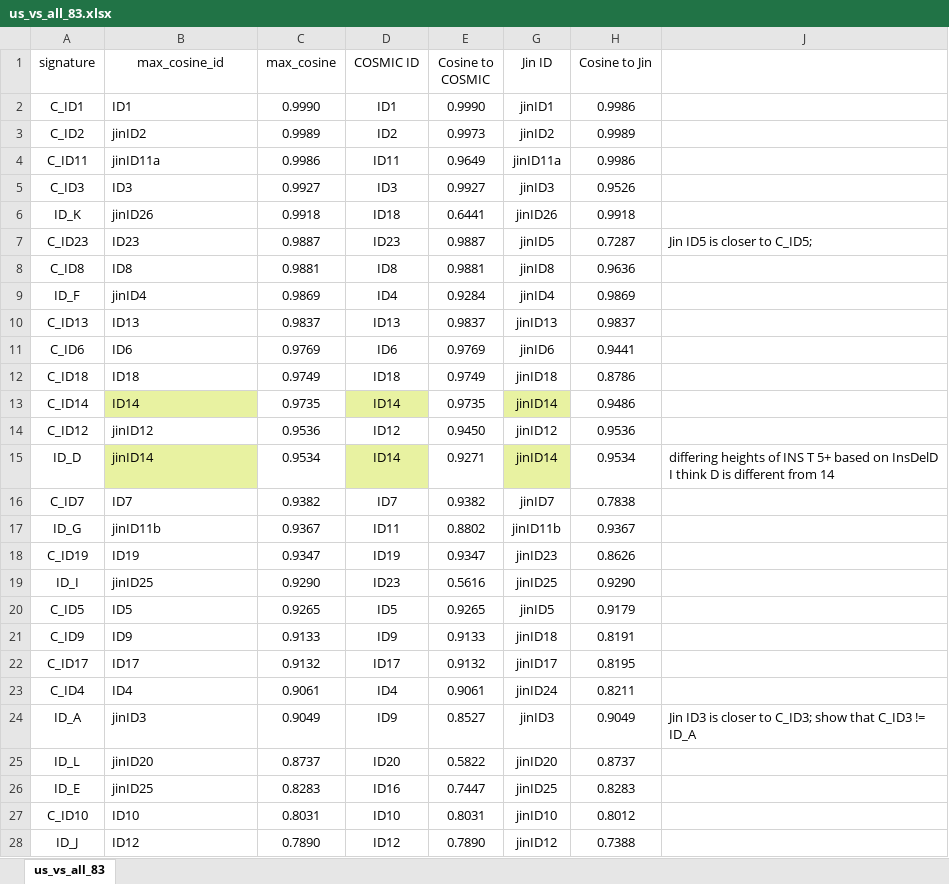
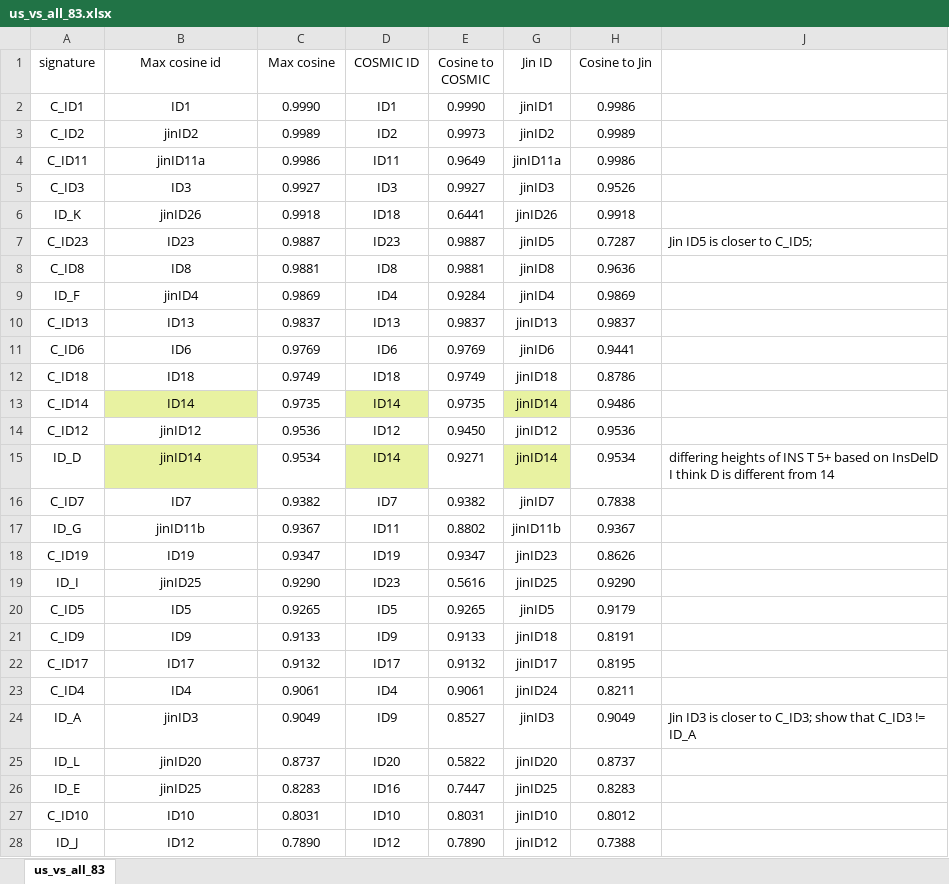
Before and after one commit to liumoLM/Code_Liu_2025, an Excel workbook: signature_comparisons/us_vs_all_83.xlsx, sheet us_vs_all_83, drawn as a sheet; only a part is shown; values as stored, in another font and other column widths than the file's, no borders; conditional formats not drawn; the diff covers the shown part only; the diff names each change by its address in the sheet, - before the commit and + after, or states it on an @@ line.

```diff
--- a/signature_comparisons/us_vs_all_83.xlsx (sheet us_vs_all_83)
+++ b/signature_comparisons/us_vs_all_83.xlsx (sheet us_vs_all_83)
-B1: max_cosine_id
+B1: Max cosine id
-C1: max_cosine
+C1: Max cosine
-B2:B28 alignment: left
+B2:B28 alignment: center
```
Also changed, not shown: cell formats elsewhere in this sheet, 55 other files.
